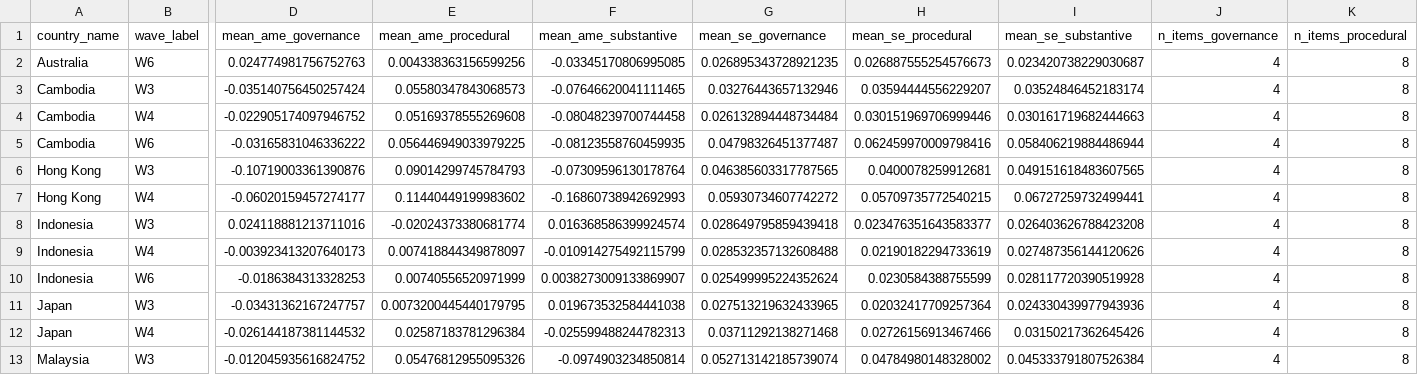
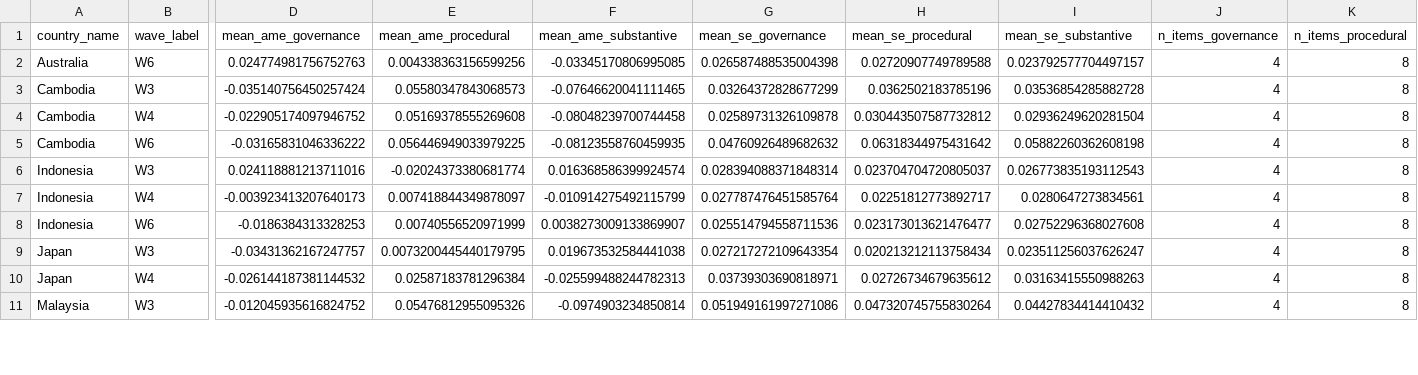
Before and after one commit to jeffreycstark/paper-bank, a CSV file: papers/meaning-of-democracy/analysis/revised/results/country_wave_type_summary.csv, drawn as a sheet; only a part is shown, gaps mark what is left out; removed rows and columns are numbered as before the commit, all else as after; rows hold the shown columns only; the diff covers the shown part only; the diff names each change by its address in the sheet, - before the commit and + after, or states it on an @@ line.

```diff
--- a/papers/meaning-of-democracy/analysis/revised/results/country_wave_type_summary.csv
+++ b/papers/meaning-of-democracy/analysis/revised/results/country_wave_type_summary.csv
-G2 (mean_se_governance): 0.026895343728921235
+G2 (mean_se_governance): 0.026587488535004398
-H2 (mean_se_procedural): 0.026887555254576673
+H2 (mean_se_procedural): 0.02720907749789588
-I2 (mean_se_substantive): 0.023420738229030687
+I2 (mean_se_substantive): 0.023792577704497157
-G3 (mean_se_governance): 0.03276443657132946
+G3 (mean_se_governance): 0.03264372828677299
-H3 (mean_se_procedural): 0.03594444556229207
+H3 (mean_se_procedural): 0.0362502183785196
-I3 (mean_se_substantive): 0.03524846452183174
+I3 (mean_se_substantive): 0.03536854285882728
-G4 (mean_se_governance): 0.026132894448734484
+G4 (mean_se_governance): 0.02589731326109878
-H4 (mean_se_procedural): 0.030151969706999446
+H4 (mean_se_procedural): 0.030443507587732812
-I4 (mean_se_substantive): 0.030161719682444663
+I4 (mean_se_substantive): 0.02936249620281504
-G5 (mean_se_governance): 0.04798326451377487
+G5 (mean_se_governance): 0.04760926489682632
-H5 (mean_se_procedural): 0.062459970009798416
+H5 (mean_se_procedural): 0.06318344975431642
-I5 (mean_se_substantive): 0.058406219884486944
+I5 (mean_se_substantive): 0.05882260362608198
-row 6: Hong Kong | W3 | -0.10719003361390876 | 0.09014299745784793 | -0.07309596130178764 | 0.046385603317787565 | 0.0400078259912681 | 0.049151618483607565 | 4 | 8
-row 7: Hong Kong | W4 | -0.06020159457274177 | 0.11440449199983602 | -0.16860738942692993 | 0.05930734607742272 | 0.05709735772540215 | 0.06727259732499441 | 4 | 8
-G6 (mean_se_governance): 0.028649795859439418
+G6 (mean_se_governance): 0.028394088371848314
-H6 (mean_se_procedural): 0.023476351643583377
+H6 (mean_se_procedural): 0.023704704720805037
-I6 (mean_se_substantive): 0.026403626788423208
+I6 (mean_se_substantive): 0.026773835193112543
-G7 (mean_se_governance): 0.028532357132608488
+G7 (mean_se_governance): 0.027787476451585764
-H7 (mean_se_procedural): 0.02190182294733619
+H7 (mean_se_procedural): 0.02251812773892717
-I7 (mean_se_substantive): 0.027487356144120626
+I7 (mean_se_substantive): 0.0280647273834561
-G8 (mean_se_governance): 0.025499995224352624
+G8 (mean_se_governance): 0.025514794558711536
-H8 (mean_se_procedural): 0.0230584388755599
+H8 (mean_se_procedural): 0.023173013621476477
-I8 (mean_se_substantive): 0.028117720390519928
+I8 (mean_se_substantive): 0.02752296368027608
-G9 (mean_se_governance): 0.027513219632433965
+G9 (mean_se_governance): 0.027217272109643354
-H9 (mean_se_procedural): 0.02032417709257364
+H9 (mean_se_procedural): 0.020213212113758434
-I9 (mean_se_substantive): 0.024330439977943936
+I9 (mean_se_substantive): 0.023511256037626247
-G10 (mean_se_governance): 0.03711292138271468
+G10 (mean_se_governance): 0.03739303690818971
-H10 (mean_se_procedural): 0.02726156913467466
+H10 (mean_se_procedural): 0.02726734679635612
-I10 (mean_se_substantive): 0.03150217362645426
+I10 (mean_se_substantive): 0.03163415550988263
-G11 (mean_se_governance): 0.052713142185739074
+G11 (mean_se_governance): 0.051949161997271086
-H11 (mean_se_procedural): 0.04784980148328002
+H11 (mean_se_procedural): 0.047320745755830264
-I11 (mean_se_substantive): 0.045333791807526384
+I11 (mean_se_substantive): 0.04427834414410432
```
Also changed, not shown: 1 removed row and 56 edited cells elsewhere in this file, papers/meaning-of-democracy/analysis/revised/results/country_wave_proc_sub_gap.csv, papers/meaning-of-democracy/analysis/revised/results/loser_effects_all_items.csv, 23 other files.
